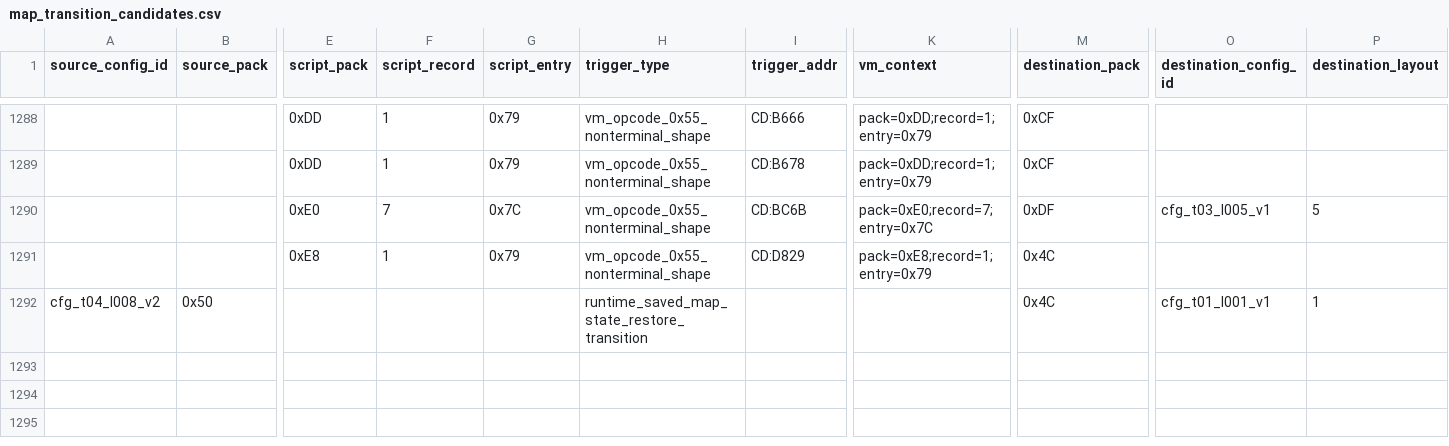
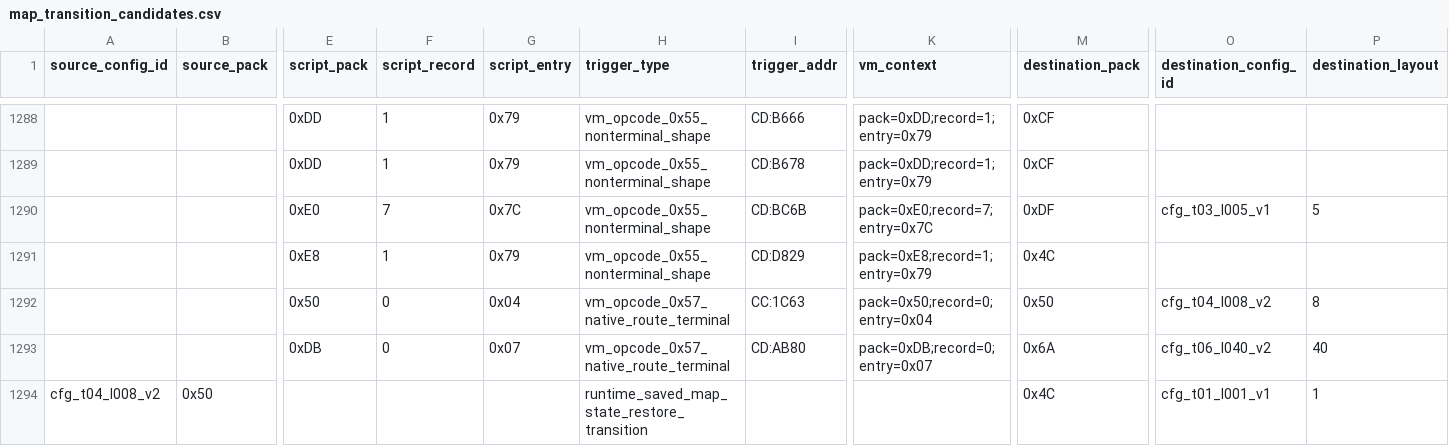
Before and after one commit to zin1985/shinmomo, a CSV file: data/maps/transitions/map_transition_candidates.csv, drawn as a sheet; only a part is shown, gaps mark what is left out; rows hold the shown columns only; the diff names each change by its address in the sheet, - before the commit and + after, or states it on an @@ line.

Commit message:
Catalog saved-state return transitions

```diff
--- a/data/maps/transitions/map_transition_candidates.csv
+++ b/data/maps/transitions/map_transition_candidates.csv
+row 1292:  |  | 0x50 | 0 | 0x04 | vm_opcode_0x57_native_route_terminal | CC:1C63 | pack=0x50;record=0;entry=0x04 | 0x50 | cfg_t04_l008_v2 | 8
+row 1293:  |  | 0xDB | 0 | 0x07 | vm_opcode_0x57_native_route_terminal | CD:AB80 | pack=0xDB;record=0;entry=0x07 | 0x6A | cfg_t06_l040_v2 | 40
```
Also changed, not shown: 7 other files.
